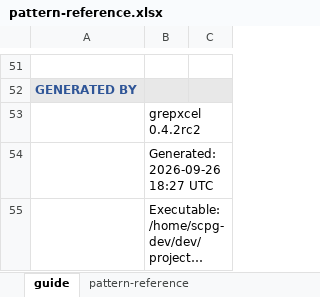
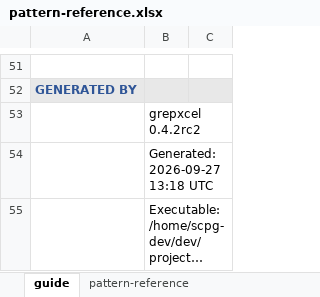
Before and after one commit to scpg/grepxcel, an Excel workbook: docs/pattern-reference.xlsx, sheet guide, drawn as a sheet; only a part is shown, gaps mark what is left out; long unchanged cells end in …; values as stored, in another font and other column widths than the file's, no borders; the diff names each change by its address in the sheet, - before the commit and + after, or states it on an @@ line.

```diff
--- a/docs/pattern-reference.xlsx (sheet guide)
+++ b/docs/pattern-reference.xlsx (sheet guide)
-B54: Generated: 2026-09-26 18:27 UTC
+B54: Generated: 2026-09-27 13:18 UTC
```
Also changed, not shown: sheet pattern-reference, 1 other file.
